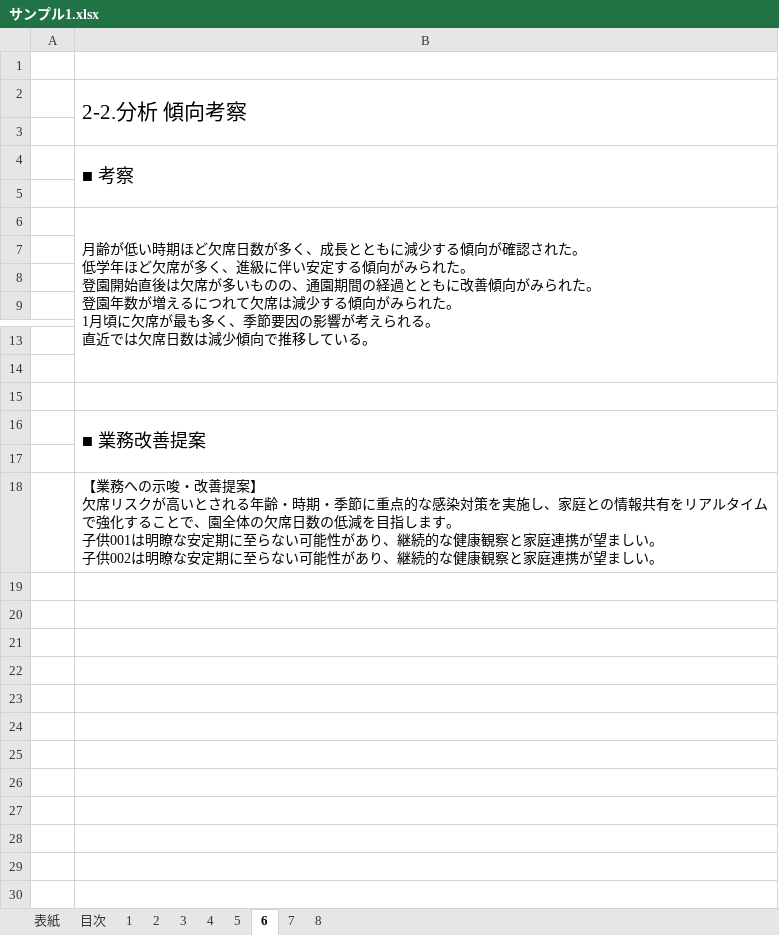
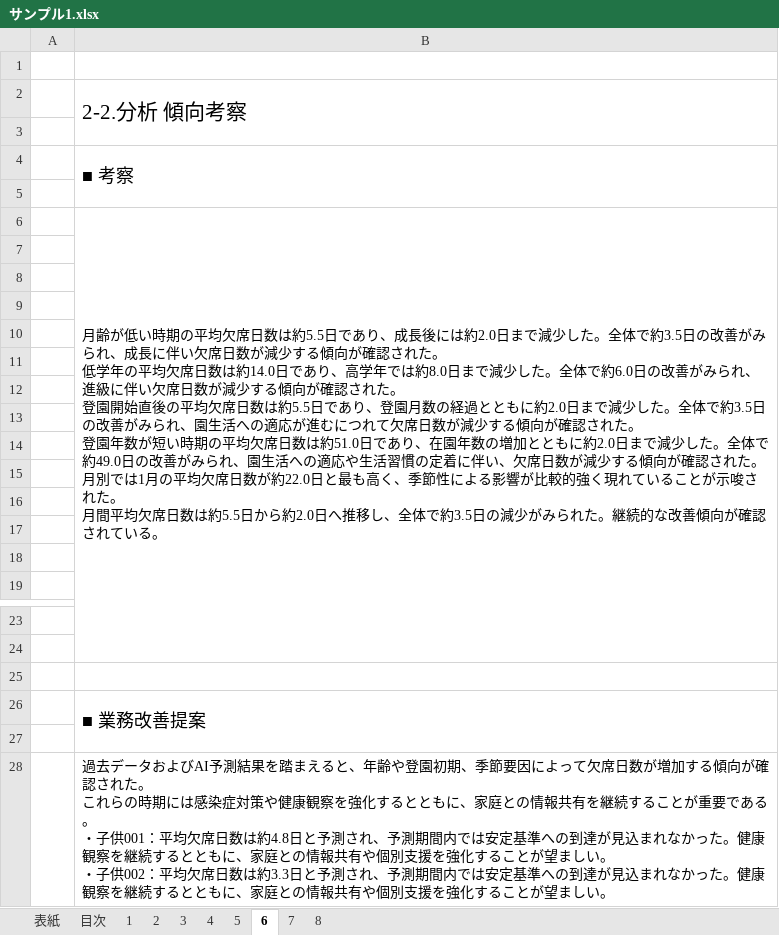
Before and after one commit to nanati915-cloud/absence-prediction, an Excel workbook: output/reports/サンプル/サンプル1.xlsx, sheet 6, drawn as a sheet; only a part is shown, gaps mark what is left out; values as stored, in another font and other column widths than the file's, no borders; addresses are those after the commit; ↵ is a line break in a cell; the diff names each change by its address in the sheet, - before the commit and + after, or states it on an @@ line.

```diff
--- a/output/reports/サンプル/サンプル1.xlsx (sheet 6)
+++ b/output/reports/サンプル/サンプル1.xlsx (sheet 6)
-B6: …低い時期ほど欠席日数が多く、成長とともに減少する傾向が確認された。 ↵ 低学年ほど欠席が多く、進級に伴い安定する傾向がみられた。 ↵ 登園開始直後は欠席が多いものの、通園期間の経過とともに改善傾向がみられた。 ↵ 登園年数が増えるにつれて欠席は減少する傾向がみられた。 ↵ 1月頃に欠席が最も多く、季節要因の影響が考えられる。 ↵ 直近では欠席日数は減少傾向で推移している。
+B6: …低い時期の平均欠席日数は約5.5日であり、成長後には約2.0日まで減少した。全体で約3.5日の改善がみられ、成長に伴い欠席日数が減少する傾向が確認された。 ↵ 低学年の平均欠席日数は約14.0日であり、高学年では約8.0日まで減少した。全体で約6.0日の改善がみられ、進級に伴い欠席日数が減少する傾向が確認された。 ↵ 登園開始直後の平均欠席日数は約5.5日であり、登園月数の経過とともに約2.0日まで減少した。全体で約3.5日の改善がみられ、園生活への適応が進むにつれて欠席日数が減少する傾向が確認された。 ↵ 登園年数が短い時期の平均欠席日数は約51.0日であり、在園年数の増加とともに約2.0日まで減少した。全体で約49.0日の改善がみられ、園生活への適応や生活習慣の定着に伴い、欠席日数が減少する傾向が確認された。 ↵ 月別では1月の平均欠席日数が約22.0日と最も高く、季節性による影響が比較的強く現れていることが示唆された。 ↵ 月間平均欠席日数は約5.5日から約2.0日へ推移し、全体で約3.5日の減少がみられた。継続的な改善傾向が確認されている。
+row 7: (empty)
+row 8: (empty)
+row 9: (empty)
+row 10: (empty)
+row 11: (empty)
+row 12: (empty)
+row 13: (empty)
+row 14: (empty)
+row 15: (empty)
+row 16: (empty)
-B28: 【業務への示唆・改善提案】 ↵ 欠席リスクが高いとされる年齢・時期・季節に重点的な感染対策を実施し、家庭との情報共有をリアルタイムで強化することで、園全体の欠席日数の低減を目指します。 ↵ 子供001は明瞭な安定期に至らない可能性があり、継続的な健康観察と家庭連携が望ましい。 ↵ 子供002は明瞭な安定期に至らない可能性があり、継続的な健康観察と家庭連携が望まし…
+B28: 過去データおよびAI予測結果を踏まえると、年齢や登園初期、季節要因によって欠席日数が増加する傾向が確認された。 ↵ これらの時期には感染症対策や健康観察を強化するとともに、家庭との情報共有を継続することが重要である。 ↵ ・子供001：平均欠席日数は約4.8日と予測され、予測期間内では安定基準への到達が見込まれなかった。健康観察を継続するとともに、家庭との情報共有や個別支援を強化することが望ましい。 ↵ ・子供002：平均欠席日数は約3.3日と予測され、予測期間内では安定基準への到達が見込まれなかった。健康観察を継続するとともに、家庭との情報共有や個別支援を強化することが望まし…
```
Also changed, not shown: sheet 2, sheet 8, sheet 表紙, output/reports/サンプル/サンプル2.xlsx, output/reports/サンプル/サンプル3.xlsx, 16 other files.
